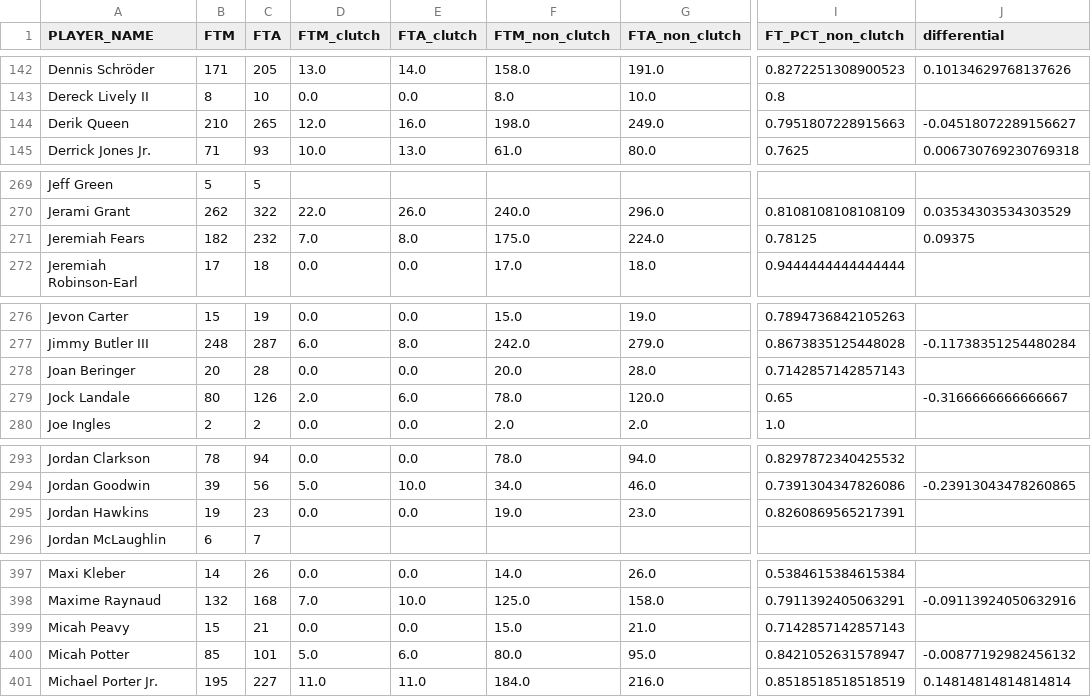
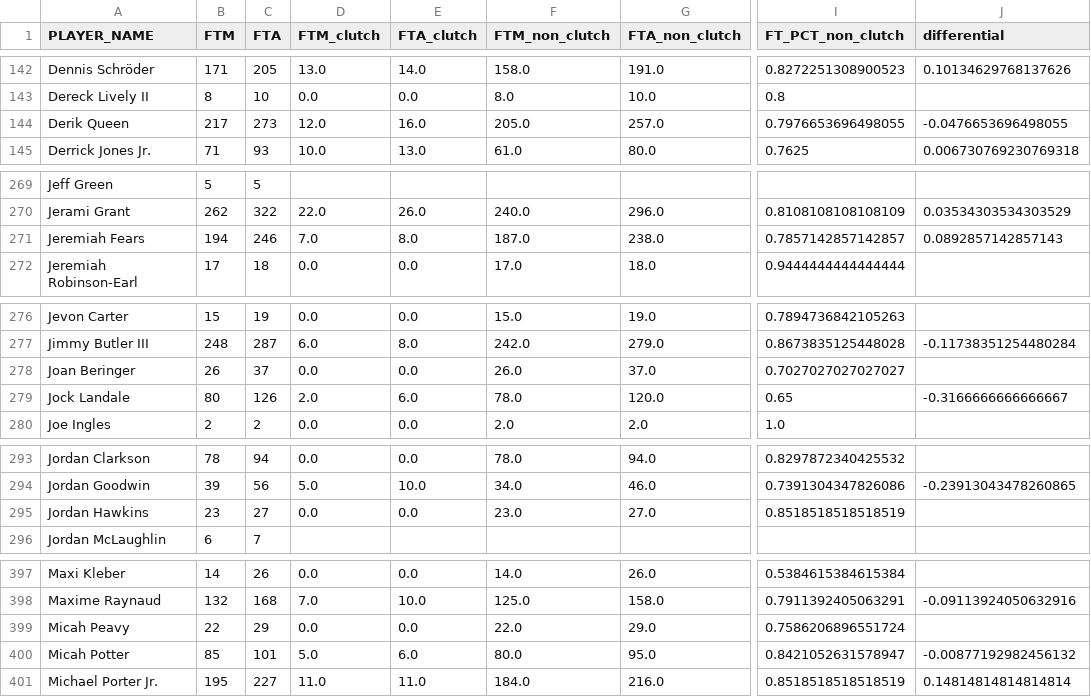
Before and after one commit to sumitrodatta/nba-alt-awards, a CSV file: 2026/Output Data/Clutch Free Throw Differential.csv, drawn as a sheet; only a part is shown, gaps mark what is left out; the diff covers the shown part only; the diff names each change by its address in the sheet, - before the commit and + after, or states it on an @@ line.

```diff
--- a/2026/Output Data/Clutch Free Throw Differential.csv
+++ b/2026/Output Data/Clutch Free Throw Differential.csv
-B144 (FTM): 210
+B144 (FTM): 217
-C144 (FTA): 265
+C144 (FTA): 273
-F144 (FTM_non_clutch): 198.0
+F144 (FTM_non_clutch): 205.0
-G144 (FTA_non_clutch): 249.0
+G144 (FTA_non_clutch): 257.0
-I144 (FT_PCT_non_clutch): 0.7951807228915663
+I144 (FT_PCT_non_clutch): 0.7976653696498055
-J144 (differential): -0.04518072289156627
+J144 (differential): -0.0476653696498055
-B271 (FTM): 182
+B271 (FTM): 194
-C271 (FTA): 232
+C271 (FTA): 246
-F271 (FTM_non_clutch): 175.0
+F271 (FTM_non_clutch): 187.0
-G271 (FTA_non_clutch): 224.0
+G271 (FTA_non_clutch): 238.0
-I271 (FT_PCT_non_clutch): 0.78125
+I271 (FT_PCT_non_clutch): 0.7857142857142857
-J271 (differential): 0.09375
+J271 (differential): 0.0892857142857143
-B278 (FTM): 20
+B278 (FTM): 26
-C278 (FTA): 28
+C278 (FTA): 37
-F278 (FTM_non_clutch): 20.0
+F278 (FTM_non_clutch): 26.0
-G278 (FTA_non_clutch): 28.0
+G278 (FTA_non_clutch): 37.0
-I278 (FT_PCT_non_clutch): 0.7142857142857143
+I278 (FT_PCT_non_clutch): 0.7027027027027027
-B295 (FTM): 19
+B295 (FTM): 23
-C295 (FTA): 23
+C295 (FTA): 27
-F295 (FTM_non_clutch): 19.0
+F295 (FTM_non_clutch): 23.0
-G295 (FTA_non_clutch): 23.0
+G295 (FTA_non_clutch): 27.0
-I295 (FT_PCT_non_clutch): 0.8260869565217391
+I295 (FT_PCT_non_clutch): 0.8518518518518519
-B399 (FTM): 15
+B399 (FTM): 22
-C399 (FTA): 21
+C399 (FTA): 29
-F399 (FTM_non_clutch): 15.0
+F399 (FTM_non_clutch): 22.0
-G399 (FTA_non_clutch): 21.0
+G399 (FTA_non_clutch): 29.0
-I399 (FT_PCT_non_clutch): 0.7142857142857143
+I399 (FT_PCT_non_clutch): 0.7586206896551724
```
Also changed, not shown: 41 edited cells elsewhere in this file, 2026/Output Data/Hustle Ranks.csv, 2026/Output Data/Playtype Defense Summary.csv, 2 other files.
